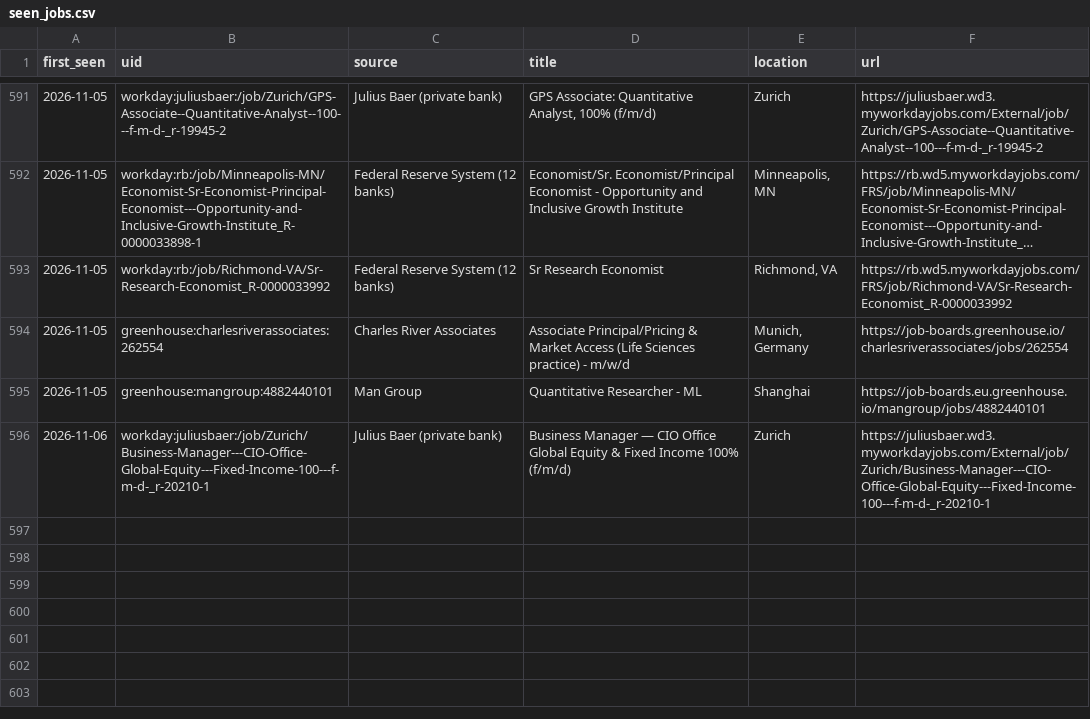
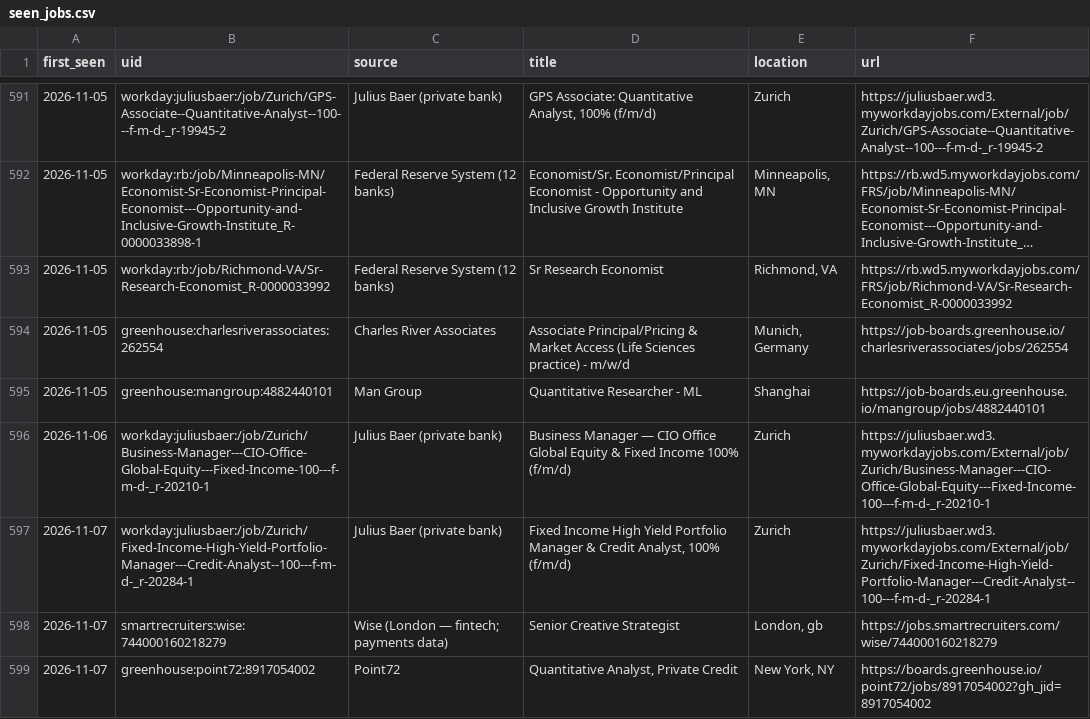
Before and after one commit to giovanniborraccia/job-radar, a CSV file: seen_jobs.csv, drawn as a sheet; only a part is shown, gaps mark what is left out; long unchanged cells end in …; the diff names each change by its address in the sheet, - before the commit and + after, or states it on an @@ line.

```diff
--- a/seen_jobs.csv
+++ b/seen_jobs.csv
+row 597: 2026-11-07 | workday:juliusbaer:/job/Zurich/Fixed-Income-High-Yield-Portfolio-Manager---Credit-Analyst--100---f-m-d-_r-20284-1 | Julius Baer (private bank) | Fixed Income High Yield Portfolio Manager & Credit Analyst, 100% (f/m/d) | Zurich | https://juliusbaer.wd3.myworkdayjobs.com/External/job/Zurich/Fixed-Income-High-Yield-Portfolio-Manager---Credit-Analyst--100---f-m-d-_r-20284-1
+row 598: 2026-11-07 | smartrecruiters:wise:744000160218279 | Wise (London — fintech; payments data) | Senior Creative Strategist | London, gb | https://jobs.smartrecruiters.com/wise/744000160218279
+row 599: 2026-11-07 | greenhouse:point72:8917054002 | Point72 | Quantitative Analyst, Private Credit | New York, NY | https://boards.greenhouse.io/point72/jobs/8917054002?gh_jid=8917054002
```
Also changed, not shown: 1 other file.
